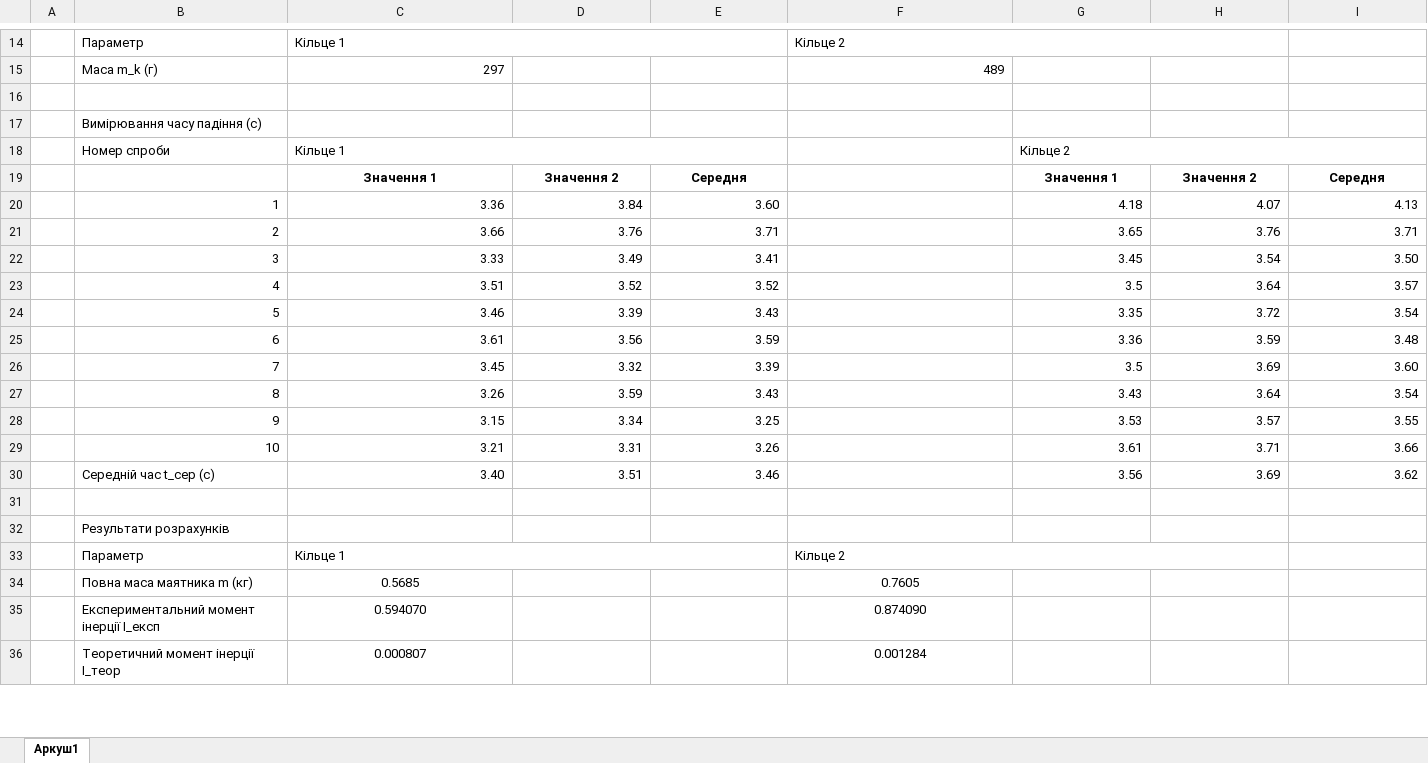
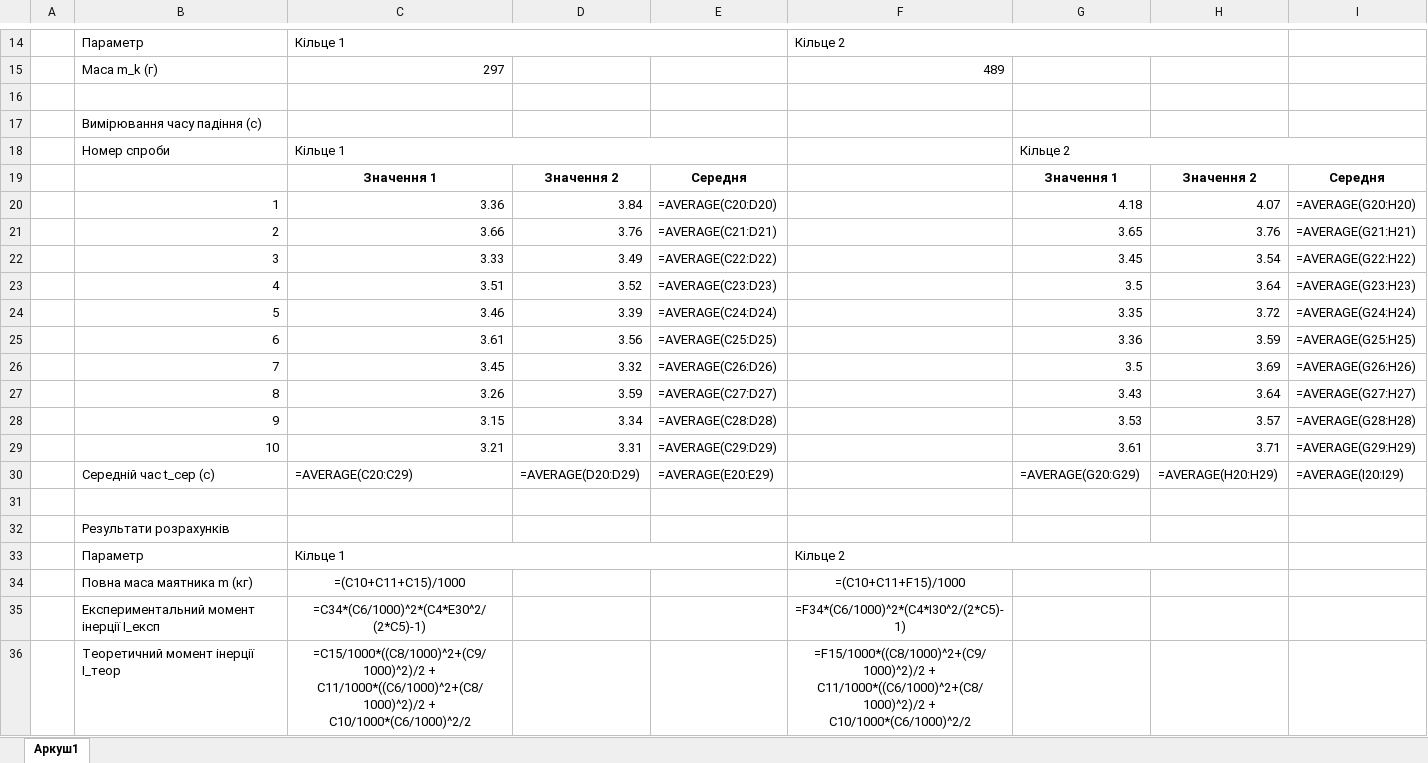
Before and after one commit to Luzefik/physics, an Excel workbook: labs/03-maxwell/Маятник Максвелла - Результати лабораторної-2.xlsx, sheet Аркуш1, drawn as a sheet; only a part is shown, gaps mark what is left out; values as stored, in another font and other column widths than the file's, no borders; formulas without a stored value are shown as written; charts and pictures not drawn; the diff covers the shown part only; the diff names each change by its address in the sheet, - before the commit and + after, or states it on an @@ line.

Commit message:
atwood done + cosmetic changes in maxwell

```diff
--- a/labs/03-maxwell/Маятник Максвелла - Результати лабораторної-2.xlsx (sheet Аркуш1)
+++ b/labs/03-maxwell/Маятник Максвелла - Результати лабораторної-2.xlsx (sheet Аркуш1)
-E20: 3.60
+E20: =AVERAGE(C20:D20)
-I20: 4.13
+I20: =AVERAGE(G20:H20)
-E21: 3.71
+E21: =AVERAGE(C21:D21)
-I21: 3.71
+I21: =AVERAGE(G21:H21)
-E22: 3.41
+E22: =AVERAGE(C22:D22)
-I22: 3.50
+I22: =AVERAGE(G22:H22)
-E23: 3.52
+E23: =AVERAGE(C23:D23)
-I23: 3.57
+I23: =AVERAGE(G23:H23)
-E24: 3.43
+E24: =AVERAGE(C24:D24)
-I24: 3.54
+I24: =AVERAGE(G24:H24)
-E25: 3.59
+E25: =AVERAGE(C25:D25)
-I25: 3.48
+I25: =AVERAGE(G25:H25)
-E26: 3.39
+E26: =AVERAGE(C26:D26)
-I26: 3.60
+I26: =AVERAGE(G26:H26)
-E27: 3.43
+E27: =AVERAGE(C27:D27)
-I27: 3.54
+I27: =AVERAGE(G27:H27)
-E28: 3.25
+E28: =AVERAGE(C28:D28)
-I28: 3.55
+I28: =AVERAGE(G28:H28)
-E29: 3.26
+E29: =AVERAGE(C29:D29)
-I29: 3.66
+I29: =AVERAGE(G29:H29)
-C30: 3.40
+C30: =AVERAGE(C20:C29)
-D30: 3.51
+D30: =AVERAGE(D20:D29)
-E30: 3.46
+E30: =AVERAGE(E20:E29)
-G30: 3.56
+G30: =AVERAGE(G20:G29)
-H30: 3.69
+H30: =AVERAGE(H20:H29)
-I30: 3.62
+I30: =AVERAGE(I20:I29)
-C34: 0.5685
+C34: =(C10+C11+C15)/1000
-F34: 0.7605
+F34: =(C10+C11+F15)/1000
-C35: 0.594070
+C35: =C34*(C6/1000)^2*(C4*E30^2/(2*C5)-1)
-F35: 0.874090
+F35: =F34*(C6/1000)^2*(C4*I30^2/(2*C5)-1)
-C36: 0.000807
+C36: =C15/1000*((C8/1000)^2+(C9/1000)^2)/2 + C11/1000*((C6/1000)^2+(C8/1000)^2)/2 + C10/1000*(C6/1000)^2/2
-F36: 0.001284
+F36: =F15/1000*((C8/1000)^2+(C9/1000)^2)/2 + C11/1000*((C6/1000)^2+(C8/1000)^2)/2 + C10/1000*(C6/1000)^2/2
```
Also changed, not shown: 4 edited cells elsewhere in this sheet, charts or pictures, 10 other files.
